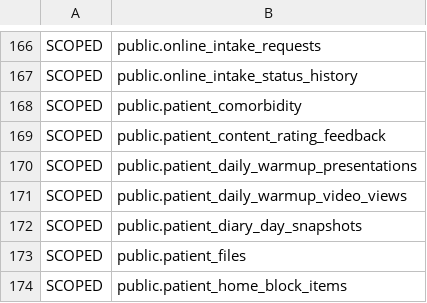
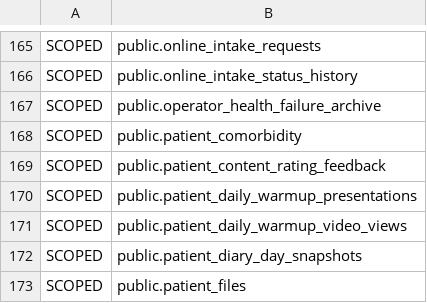
Before and after one commit to Dimmdao2/BersonCareBot, a TSV file: docs/SAAS_FOUNDATION/scope-derivation/tiers-218.tsv, drawn as a sheet; only a part is shown, gaps mark what is left out; the shorter side is filled out with more unchanged rows; the diff covers the shown part only.

```diff
--- a/docs/SAAS_FOUNDATION/scope-derivation/tiers-218.tsv
+++ b/docs/SAAS_FOUNDATION/scope-derivation/tiers-218.tsv
@@ -167,2 +166,3 @@ SCOPED|public.online_intake_requests
 SCOPED|public.online_intake_status_history
+SCOPED|public.operator_health_failure_archive
 SCOPED|public.patient_comorbidity
```
Also changed, not shown: 3 added rows, 4 removed rows and 2 edited cells elsewhere in this file, 4 other files.
